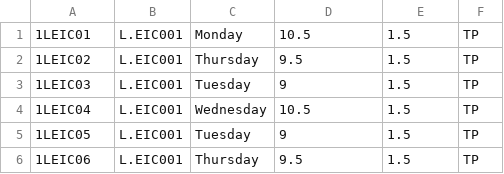
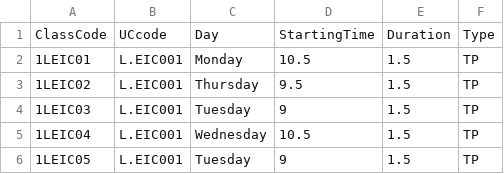
Before and after one commit to ZeAntonioM/AED_project1, a CSV file: src/csv/classes.csv, drawn as a sheet; only a part is shown; the shorter side is filled out with more unchanged rows.

```diff
--- a/src/csv/classes.csv
+++ b/src/csv/classes.csv
@@ -1 +1,2 @@
+ClassCode,UCcode,Day,StartingTime,Duration,Type
 1LEIC01,L.EIC001,Monday,10.5,1.5,TP
```
Also changed, not shown: src/csv/students_classes.csv, 10 other files.
